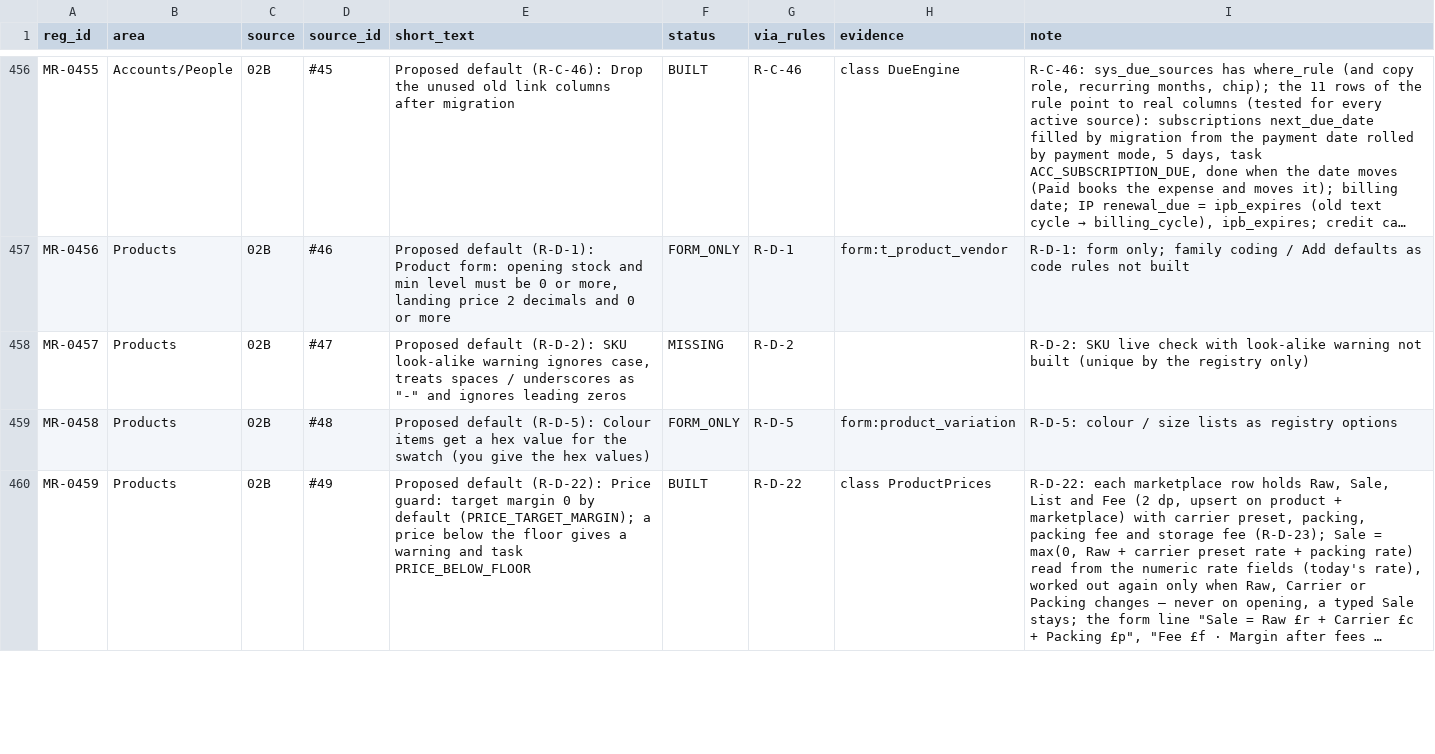
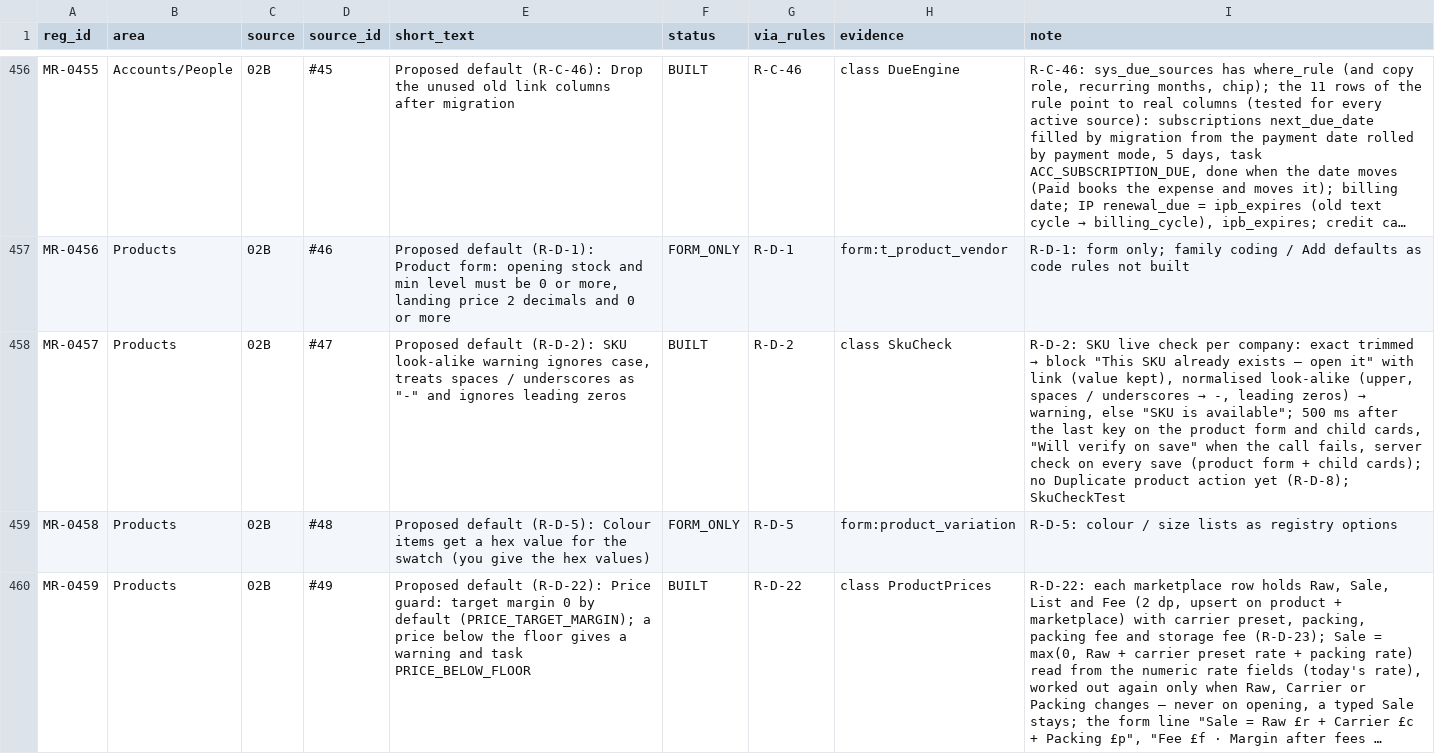
Before and after one commit to aemporio6/moreorderz, a CSV file: audit/REGISTER_AUDIT.csv, drawn as a sheet; only a part is shown, gaps mark what is left out; long unchanged cells end in …; the diff covers the shown part only; the diff names each change by its address in the sheet, - before the commit and + after, or states it on an @@ line.

```diff
--- a/audit/REGISTER_AUDIT.csv
+++ b/audit/REGISTER_AUDIT.csv
-F458 (status): MISSING
+F458 (status): BUILT
-H458 (evidence): (empty)
+H458 (evidence): class SkuCheck
@@ I458 (note): …live check with look-alike warning not built (unique by the registry only) → …live check per company: exact trimmed → block "This SKU already exists – open it" with link (value kept), normalised look-alike (upper, spaces / underscores → -, leading zeros) → warning, else "SKU is available"; 500 ms after the last key on the product form and child cards, "Will verify on save" when the call fails, server check on every save (product form + child cards); no Duplicate product action yet (R-D-8); SkuCheckTest @@
```
Also changed, not shown: 6 edited cells elsewhere in this file, 13 other files.
